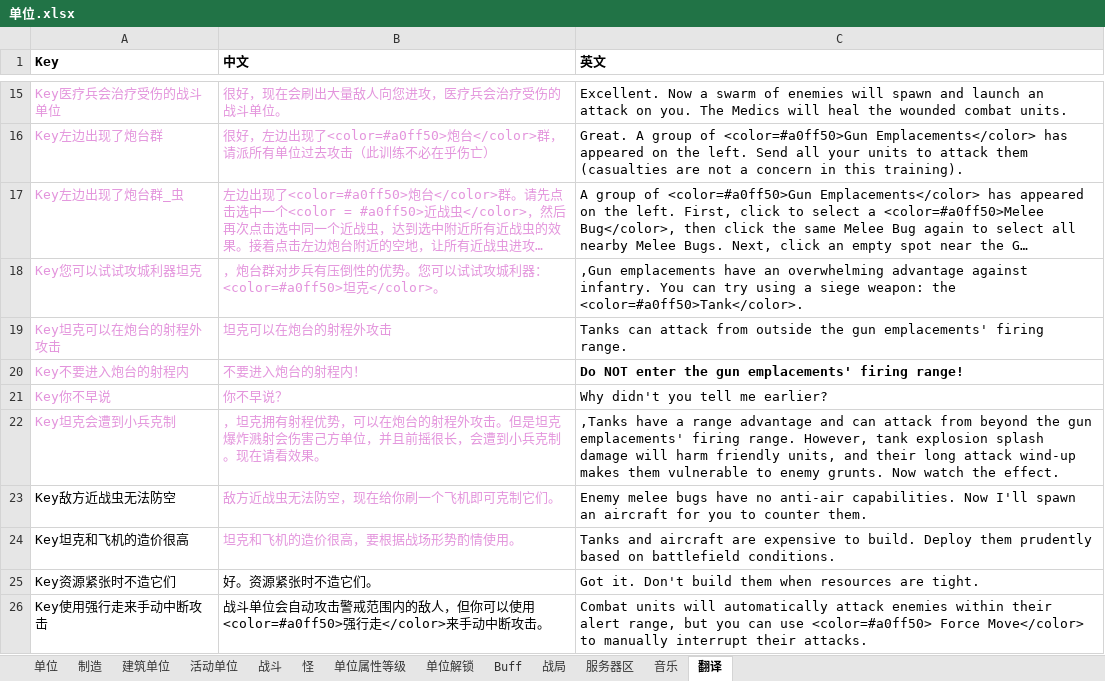
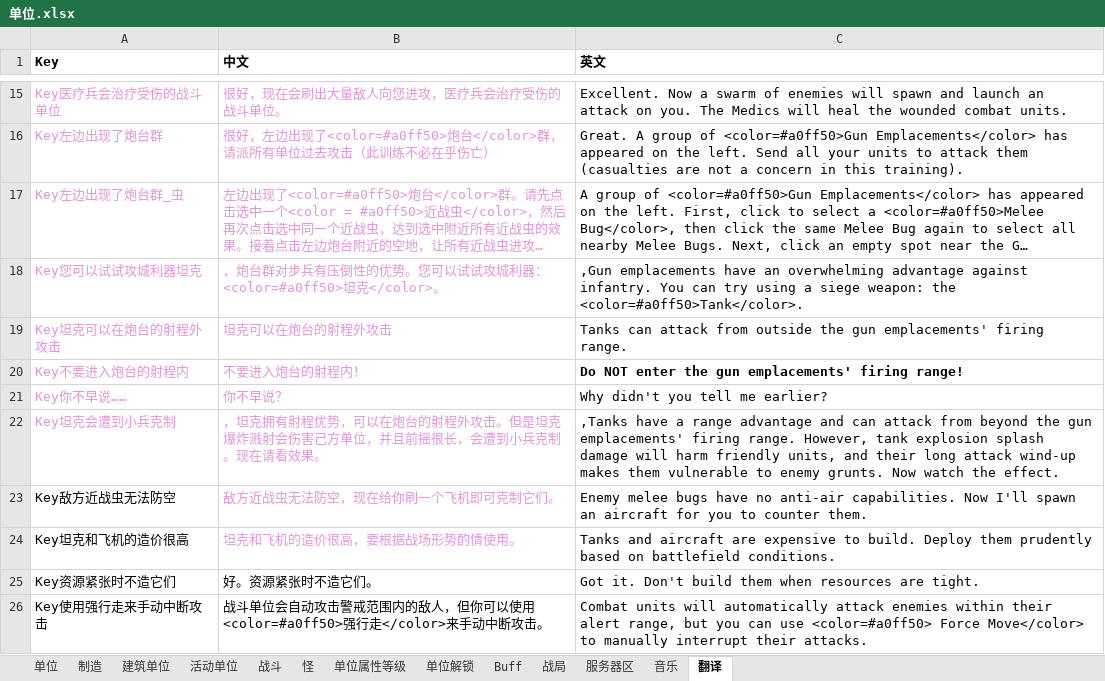
Before and after one commit to 544898458/Iocp20Coroutine, an Excel workbook: Iocp20Coroutine/表/单位.xlsx, sheet 翻译, drawn as a sheet; only a part is shown, gaps mark what is left out; long unchanged cells end in …; values as stored, in another font and other column widths than the file's, no borders; the diff covers the shown part only; the diff names each change by its address in the sheet, - before the commit and + after, or states it on an @@ line.

```diff
--- a/Iocp20Coroutine/表/单位.xlsx (sheet 翻译)
+++ b/Iocp20Coroutine/表/单位.xlsx (sheet 翻译)
-A21 (Key): Key你不早说
+A21 (Key): Key你不早说……
```
Also changed, not shown: 116 added rows and 6 edited cells elsewhere in this sheet, 2 other files.
